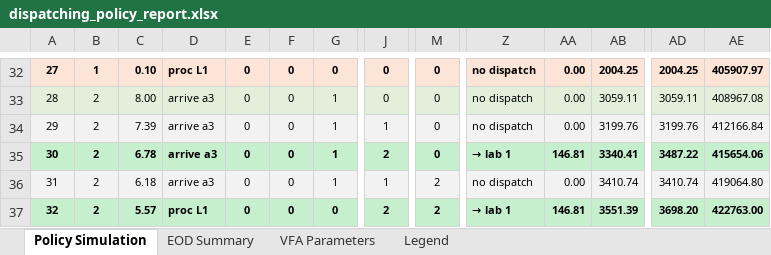
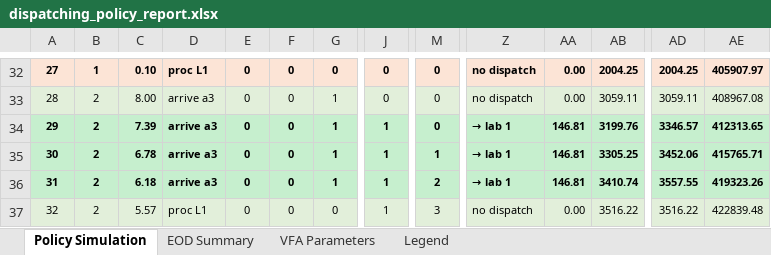
Before and after one commit to mfadaki/dynamic_dispatching, an Excel workbook: dispatching_policy_report.xlsx, sheet Policy Simulation, drawn as a sheet; only a part is shown, gaps mark what is left out; values as stored, in another font and other column widths than the file's, no borders; the diff covers the shown part only; the diff names each change by its address in the sheet, - before the commit and + after, or states it on an @@ line.

```diff
--- a/dispatching_policy_report.xlsx (sheet Policy Simulation)
+++ b/dispatching_policy_report.xlsx (sheet Policy Simulation)
@@ A34:AE34 fill: #F2F2F2 → #C6EFCE, bold: off → on @@
-Z34: no dispatch
+Z34: → lab 1
-AA34: 0.00
+AA34: 146.81
-AD34: 3199.76
+AD34: 3346.57
-AE34: 412166.84
+AE34: 412313.65
-J35: 2
+J35: 1
-M35: 0
+M35: 1
-AB35: 3340.41
+AB35: 3305.25
-AD35: 3487.22
+AD35: 3452.06
-AE35: 415654.06
+AE35: 415765.71
@@ A36:AE36 fill: #F2F2F2 → #C6EFCE, bold: off → on @@
-Z36: no dispatch
+Z36: → lab 1
-AA36: 0.00
+AA36: 146.81
-AD36: 3410.74
+AD36: 3557.55
-AE36: 419064.80
+AE36: 419323.26
@@ A37:AE37 fill: #C6EFCE → #E2EFDA, bold: on → off @@
-J37: 2
+J37: 1
-M37: 2
+M37: 3
-Z37: → lab 1
+Z37: no dispatch
-AA37: 146.81
+AA37: 0.00
-AB37: 3551.39
+AB37: 3516.22
-AD37: 3698.20
+AD37: 3516.22
-AE37: 422763.00
+AE37: 422839.48
```
Also changed, not shown: 141 edited cells and cell formats elsewhere in this sheet, sheet EOD Summary, sheet VFA Parameters, 18 other files.
